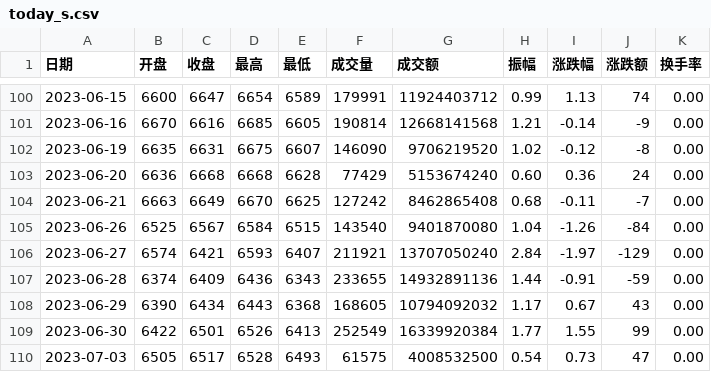
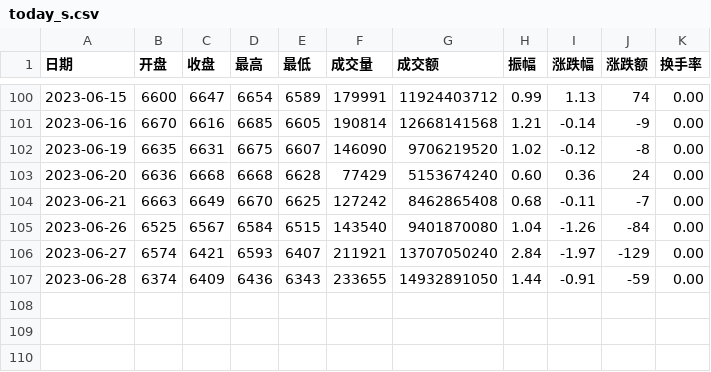
Before and after one commit to dancecat-first/B816, a CSV file: today_s.csv, drawn as a sheet; only a part is shown, gaps mark what is left out.

```diff
--- a/today_s.csv
+++ b/today_s.csv
@@ -106,5 +106,2 @@
 2023-06-27,6574,6421,6593,6407,211921,13707050240,2.84,-1.97,-129,0.00
-2023-06-28,6374,6409,6436,6343,233655,14932891136,1.44,-0.91,-59,0.00
-2023-06-29,6390,6434,6443,6368,168605,10794092032,1.17,0.67,43,0.00
-2023-06-30,6422,6501,6526,6413,252549,16339920384,1.77,1.55,99,0.00
-2023-07-03,6505,6517,6528,6493,61575,4008532500,0.54,0.73,47,0.00
+2023-06-28,6374,6409,6436,6343,233655,14932891050,1.44,-0.91,-59,0.00
```
Also changed, not shown: 11 other files.
